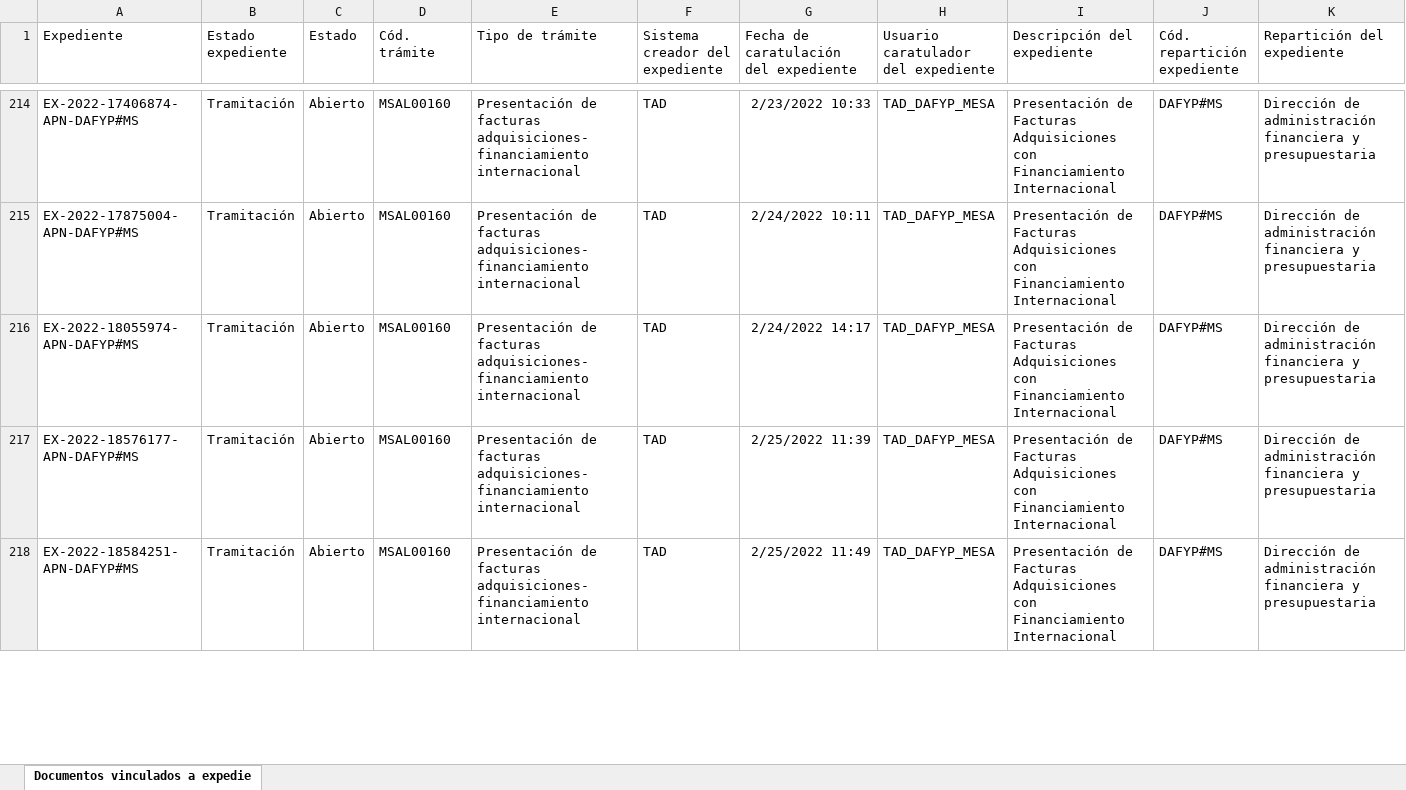
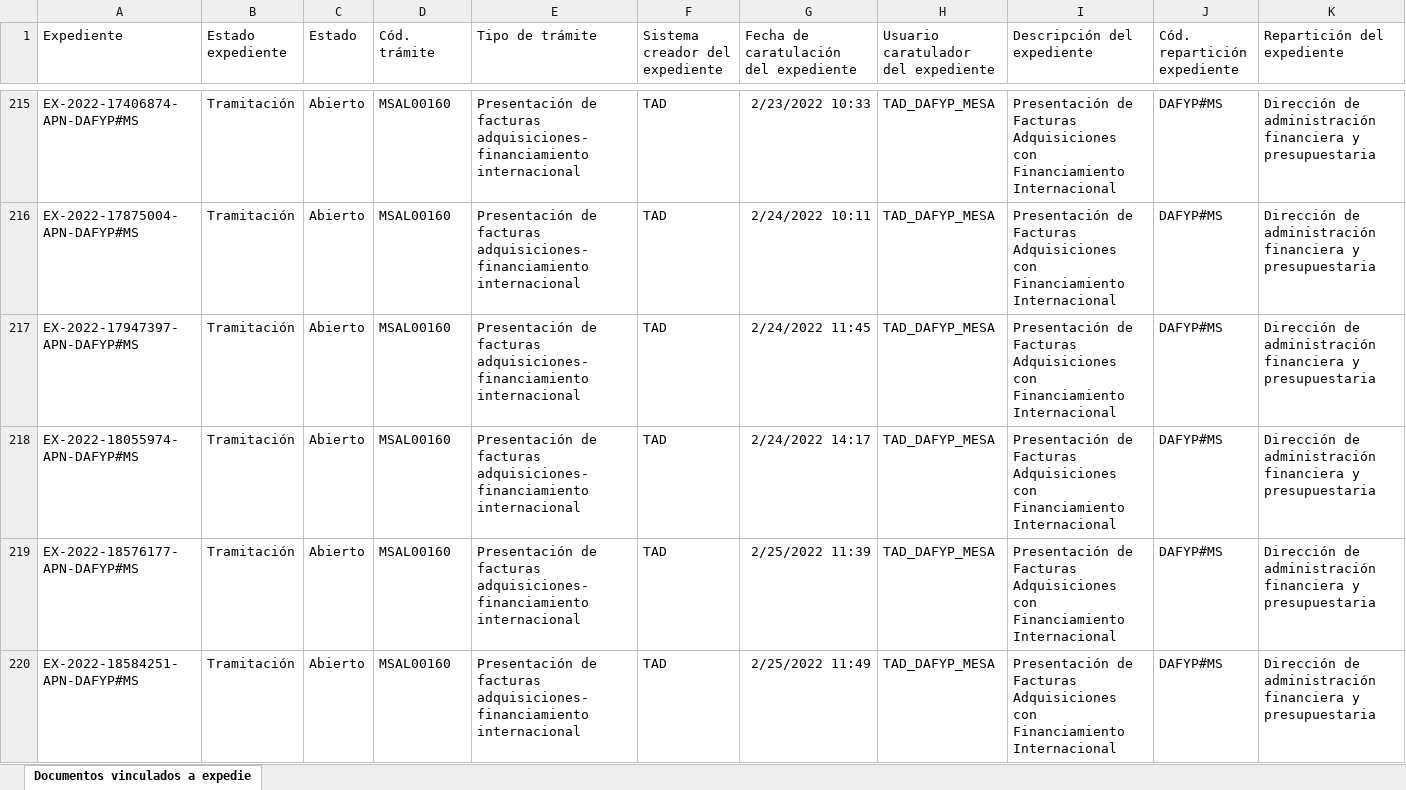
Before and after one commit to DIA-SGA/Facturacion, an Excel workbook: bases/Expedientes_crosstab_PRIERI.xlsx, sheet Documentos vinculados a expedie, drawn as a sheet; only a part is shown, gaps mark what is left out; values as stored, in another font and other column widths than the file's, no borders; rows hold the shown columns only; the diff covers the shown part only; the diff names each change by its address in the sheet, - before the commit and + after, or states it on an @@ line.

```diff
--- a/bases/Expedientes_crosstab_PRIERI.xlsx (sheet Documentos vinculados a expedie)
+++ b/bases/Expedientes_crosstab_PRIERI.xlsx (sheet Documentos vinculados a expedie)
+row 217: EX-2022-17947397-APN-DAFYP#MS | Tramitación | Abierto | MSAL00160 | Presentación de facturas adquisiciones-financiamiento internacional | TAD | 2/24/2022 11:45 | TAD_DAFYP_MESA | Presentación de Facturas Adquisiciones con Financiamiento Internacional | DAFYP#MS | Dirección de administración financiera y presupuestaria
```
Also changed, not shown: 16 added rows and 4 edited cells elsewhere in this sheet, bases/Presentación_de_Facturas_Adquisiciones_con_Financi_crosstab.xlsx, bases/Presentación_de_facturas_no_amparadas_por_proceso_crosstab.xlsx, 18 other files.
